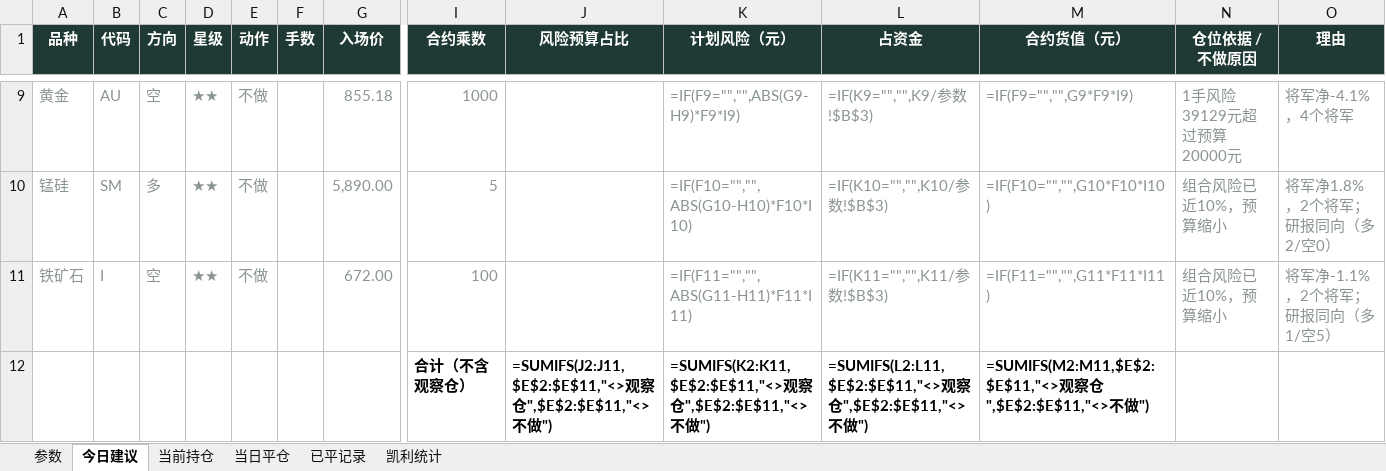
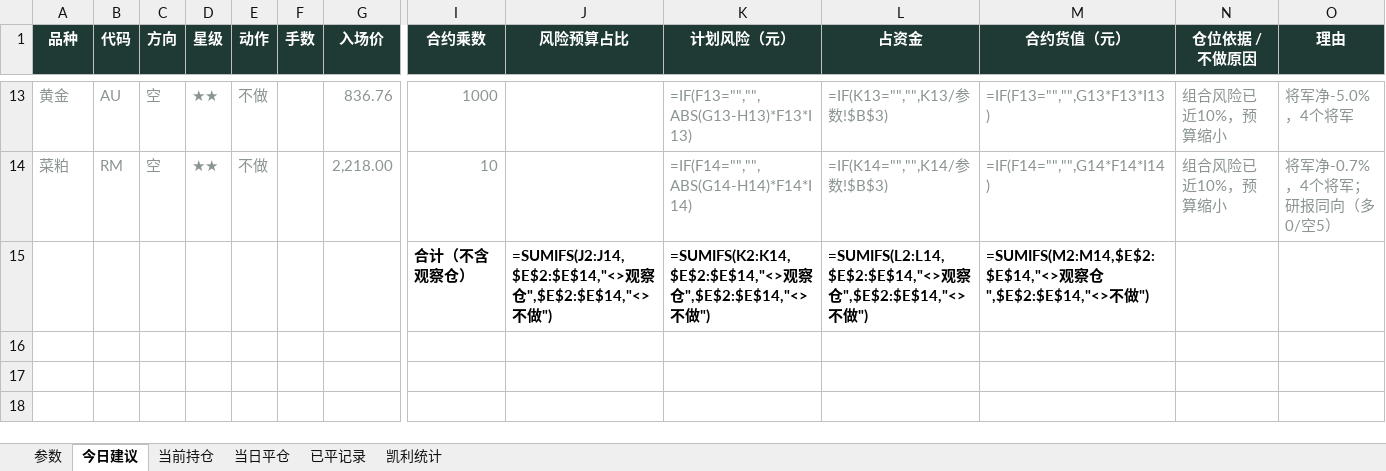
Before and after one commit to yuherantrader-glitch/futures-board, an Excel workbook: latest.xlsx, sheet 今日建议, drawn as a sheet; only a part is shown, gaps mark what is left out; values as stored, in another font and other column widths than the file's, no borders; formulas without a stored value are shown as written; removed rows and columns are numbered as before the commit, all else as after; rows hold the shown columns only; the diff covers the shown part only; the diff names each change by its address in the sheet, - before the commit and + after, or states it on an @@ line.

```diff
--- a/latest.xlsx (sheet 今日建议)
+++ b/latest.xlsx (sheet 今日建议)
-G13 (入场价): 855.18
+G13 (入场价): 836.76
-K13 (计划风险（元）): =IF(F9="","",ABS(G9-H9)*F9*I9)
+K13 (计划风险（元）): =IF(F13="","",ABS(G13-H13)*F13*I13)
-L13 (占资金): =IF(K9="","",K9/参数!$B$3)
+L13 (占资金): =IF(K13="","",K13/参数!$B$3)
-M13 (合约货值（元）): =IF(F9="","",G9*F9*I9)
+M13 (合约货值（元）): =IF(F13="","",G13*F13*I13)
-N13 (仓位依据 / 不做原因): 1手风险39129元超过预算20000元
+N13 (仓位依据 / 不做原因): 组合风险已近10%，预算缩小
-O13 (理由): 将军净-4.1%，4个将军
+O13 (理由): 将军净-5.0%，4个将军
-row 10: 锰硅 | SM | 多 | ★★ | 不做 |  | 5,890.00 | 5 |  | =IF(F10="","",ABS(G10-H10)*F10*I10) | =IF(K10="","",K10/参数!$B$3) | =IF(F10="","",G10*F10*I10) | 组合风险已近10%，预算缩小 | 将军净1.8%，2个将军；研报同向（多2/空0）
-A14 (品种): 铁矿石
+A14 (品种): 菜粕
-B14 (代码): I
+B14 (代码): RM
-G14 (入场价): 672.00
+G14 (入场价): 2,218.00
-I14 (合约乘数): 100
+I14 (合约乘数): 10
-K14 (计划风险（元）): =IF(F11="","",ABS(G11-H11)*F11*I11)
+K14 (计划风险（元）): =IF(F14="","",ABS(G14-H14)*F14*I14)
-L14 (占资金): =IF(K11="","",K11/参数!$B$3)
+L14 (占资金): =IF(K14="","",K14/参数!$B$3)
-M14 (合约货值（元）): =IF(F11="","",G11*F11*I11)
+M14 (合约货值（元）): =IF(F14="","",G14*F14*I14)
-O14 (理由): 将军净-1.1%，2个将军；研报同向（多1/空5）
+O14 (理由): 将军净-0.7%，4个将军；研报同向（多0/空5）
-J15 (风险预算占比): =SUMIFS(J2:J11,$E$2:$E$11,"<>观察仓",$E$2:$E$11,"<>不做…
+J15 (风险预算占比): =SUMIFS(J2:J14,$E$2:$E$14,"<>观察仓",$E$2:$E$14,"<>不做…
-K15 (计划风险（元）): =SUMIFS(K2:K11,$E$2:$E$11,"<>观察仓",$E$2:$E$11,"<>不做…
+K15 (计划风险（元）): =SUMIFS(K2:K14,$E$2:$E$14,"<>观察仓",$E$2:$E$14,"<>不做…
-L15 (占资金): =SUMIFS(L2:L11,$E$2:$E$11,"<>观察仓",$E$2:$E$11,"<>不做…
+L15 (占资金): =SUMIFS(L2:L14,$E$2:$E$14,"<>观察仓",$E$2:$E$14,"<>不做…
-M15 (合约货值（元）): =SUMIFS(M2:M11,$E$2:$E$11,"<>观察仓",$E$2:$E$11,"<>不做…
+M15 (合约货值（元）): =SUMIFS(M2:M14,$E$2:$E$14,"<>观察仓",$E$2:$E$14,"<>不做…
```
Also changed, not shown: 8 added rows, 4 removed rows and 18 edited cells elsewhere in this sheet, sheet 当前持仓, sheet 已平记录, sheet 当日平仓, sheet 凯利统计, sheet 参数, 4 other files.
